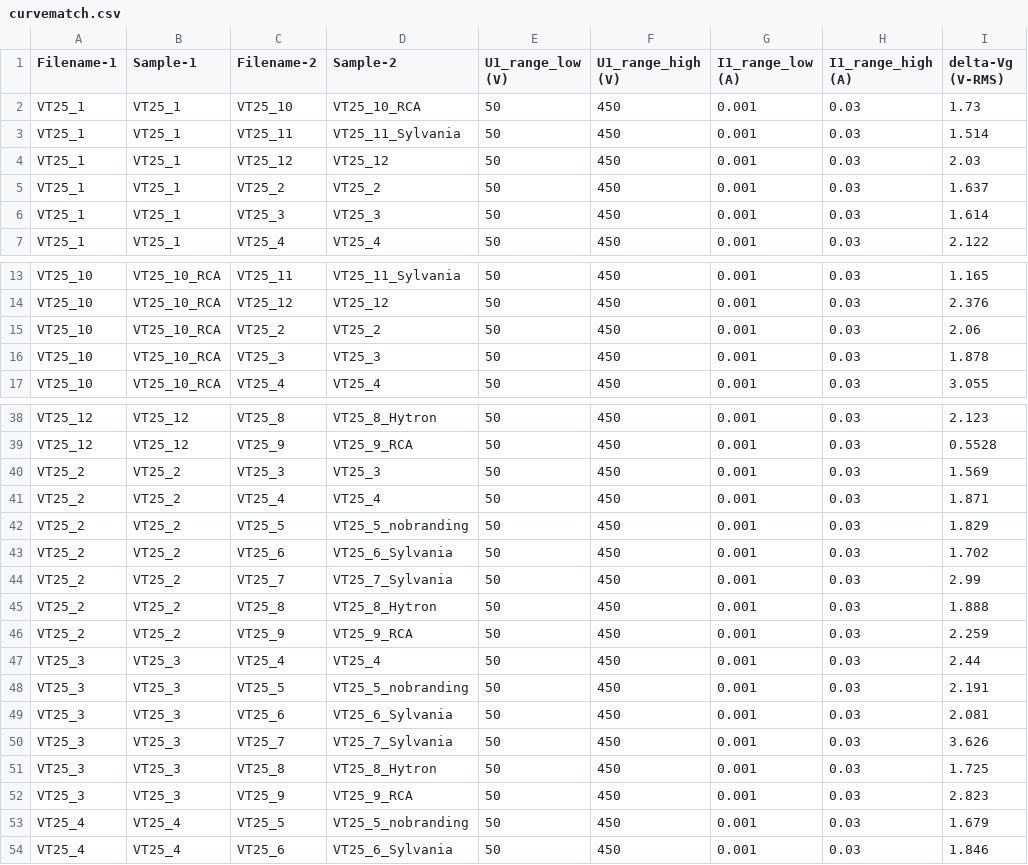
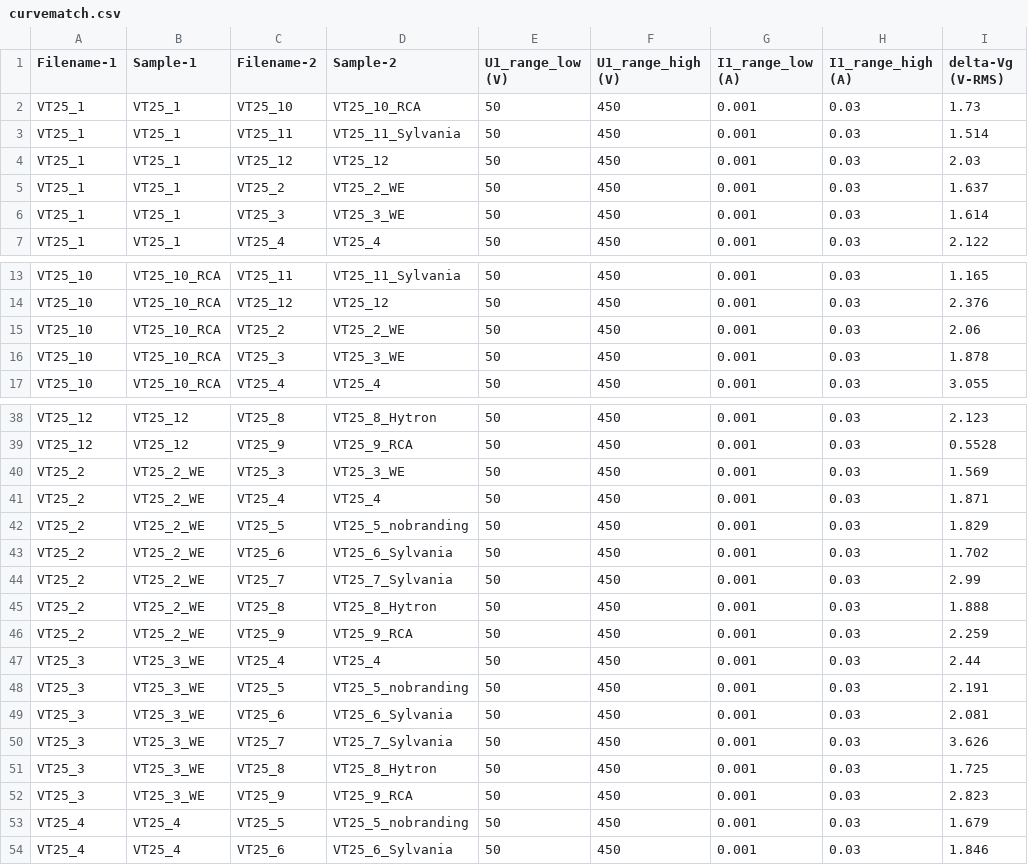
Before and after one commit to mbrennwa/curvetracedata, a CSV file: 10_VT25/curvematch.csv, drawn as a sheet; only a part is shown, gaps mark what is left out; the diff covers the shown part only; the diff names each change by its address in the sheet, - before the commit and + after, or states it on an @@ line.

```diff
--- a/10_VT25/curvematch.csv
+++ b/10_VT25/curvematch.csv
-D5 (Sample-2): VT25_2
+D5 (Sample-2): VT25_2_WE
-D6 (Sample-2): VT25_3
+D6 (Sample-2): VT25_3_WE
-D15 (Sample-2): VT25_2
+D15 (Sample-2): VT25_2_WE
-D16 (Sample-2): VT25_3
+D16 (Sample-2): VT25_3_WE
-B40:B46 (Sample-1): VT25_2
+B40:B46 (Sample-1): VT25_2_WE
-D40 (Sample-2): VT25_3
+D40 (Sample-2): VT25_3_WE
-B47:B52 (Sample-1): VT25_3
+B47:B52 (Sample-1): VT25_3_WE
```
Also changed, not shown: 4 edited cells elsewhere in this file, 10_VT25/parameters.csv, 3 other files.
